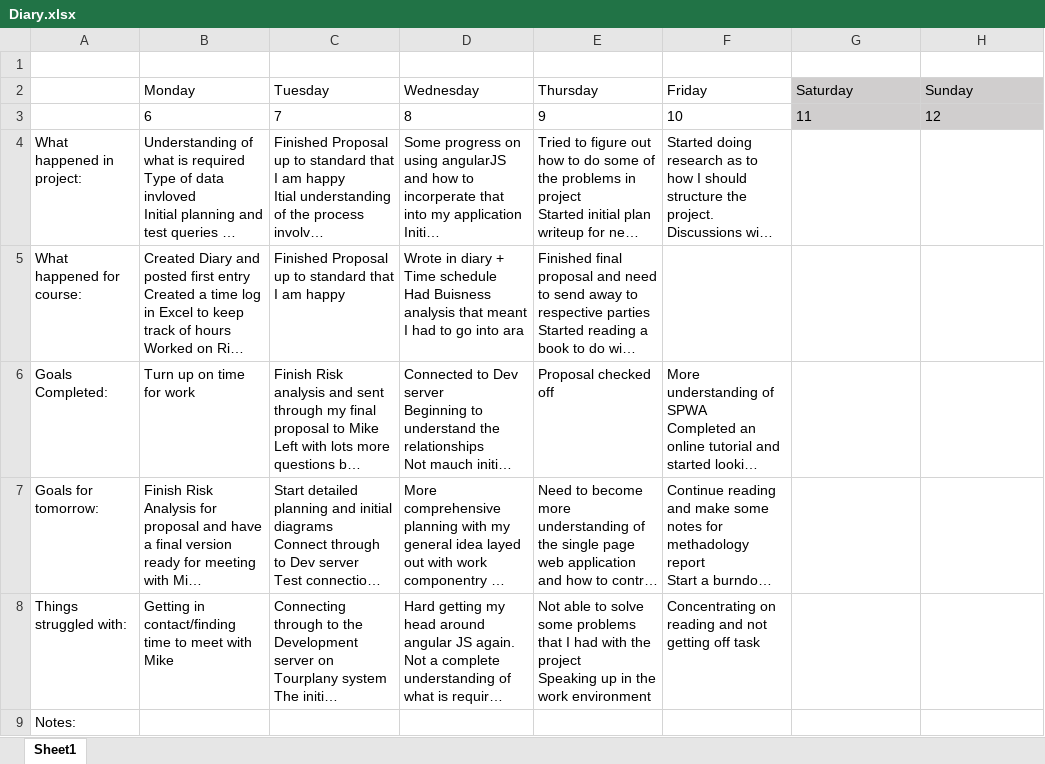
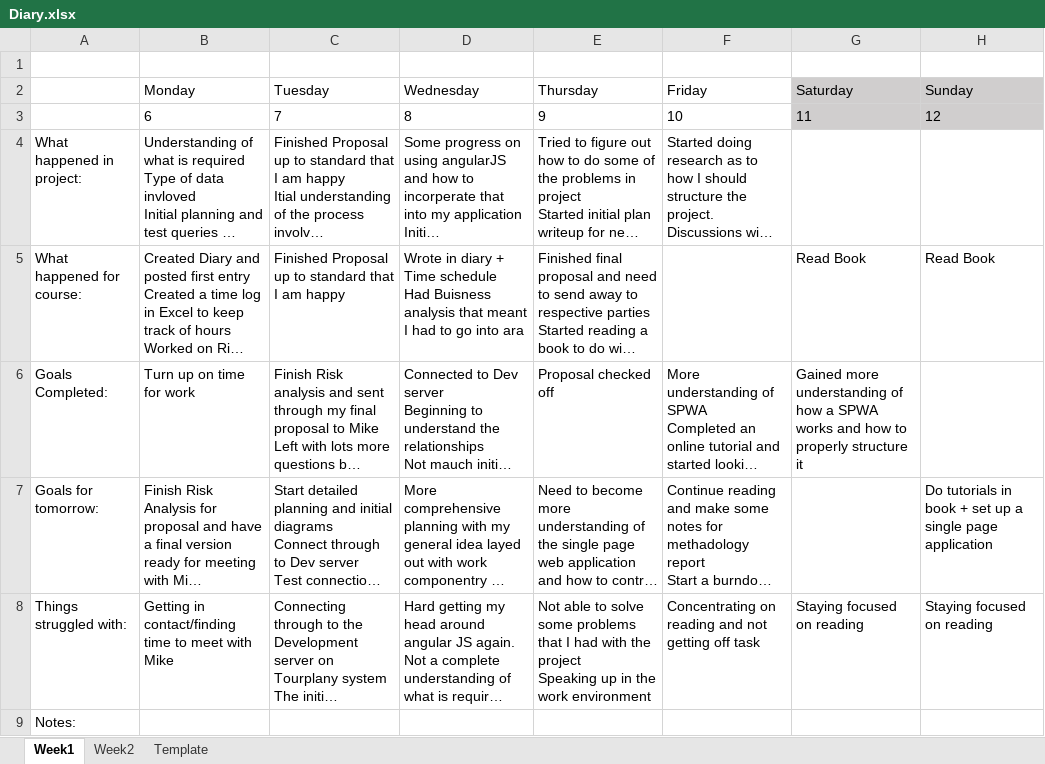
Before and after one commit to AlexTrumic/Project_GIATA, an Excel workbook: Diary.xlsx, sheet Week1, drawn as a sheet; long unchanged cells end in …; values as stored, in another font and other column widths than the file's, no borders; the diff names each change by its address in the sheet, - before the commit and + after, or states it on an @@ line.

```diff
--- a/Diary.xlsx (sheet Week1)
+++ b/Diary.xlsx (sheet Week1)
-sheet tab: Sheet1
+sheet tab: Week1
+sheet tab: Week2
+sheet tab: Template
-G5 (Saturday): (empty)
+G5 (Saturday): Read Book
-H5 (Sunday): (empty)
+H5 (Sunday): Read Book
-G6 (Saturday): (empty)
+G6 (Saturday): Gained more understanding of how a SPWA works and how to properly structure it
-H7 (Sunday): (empty)
+H7 (Sunday): Do tutorials in book + set up a single page application
-G8 (Saturday): (empty)
+G8 (Saturday): Staying focused on reading
-H8 (Sunday): (empty)
+H8 (Sunday): Staying focused on reading
```
Also changed, not shown: Schedule_WorkTime.xlsx, 1 other file.
